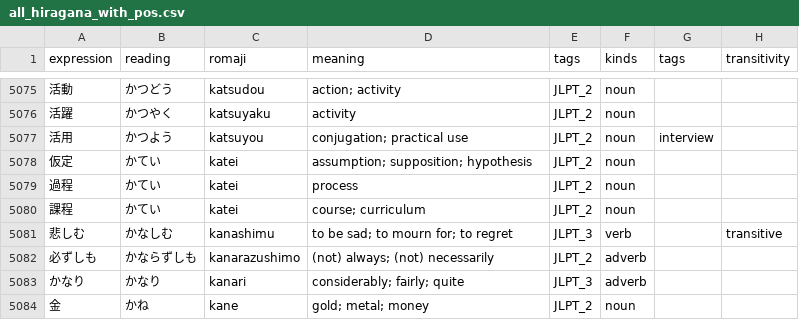
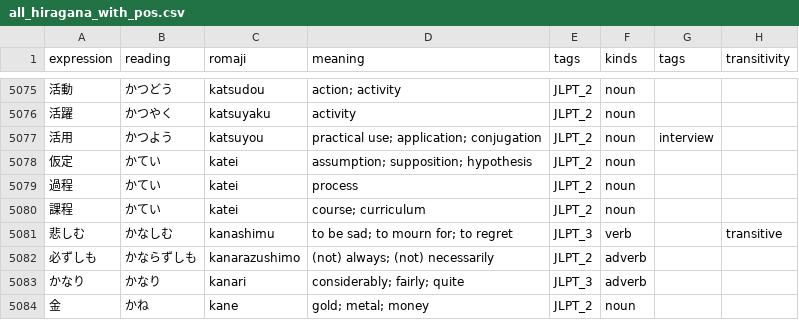
Before and after one commit to Potoman/JlptTraining, a CSV file: all_hiragana_with_pos.csv, drawn as a sheet; only a part is shown, gaps mark what is left out.

Commit message:
Update database.

```diff
--- a/all_hiragana_with_pos.csv
+++ b/all_hiragana_with_pos.csv
@@ -5076,3 +5076,3 @@ expression,reading,romaji,meaning,tags,kinds,tags,transitivity
 活躍,かつやく,katsuyaku,activity,JLPT_2,noun,,
-活用,かつよう,katsuyou,conjugation; practical use,JLPT_2,noun,interview,
+活用,かつよう,katsuyou,practical use; application; conjugation,JLPT_2,noun,interview,
 仮定,かてい,katei,assumption; supposition; hypothesis,JLPT_2,noun,,
```
